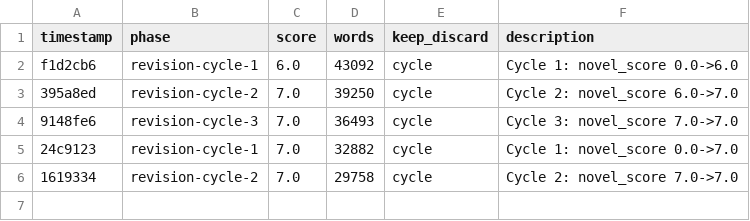
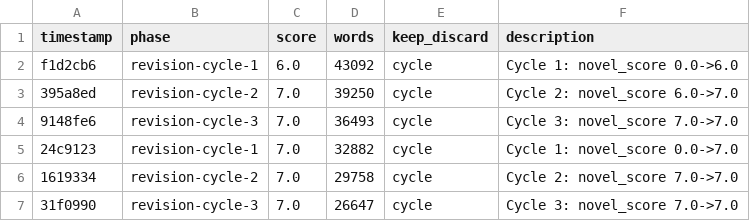
Before and after one commit to VoynichLabs/autonovel, a TSV file: results.tsv, drawn as a sheet.

```diff
--- a/results.tsv
+++ b/results.tsv
@@ -6 +6,2 @@ f1d2cb6	revision-cycle-1	6.0	43092	cycle	Cycle 1: novel_score 0.0->6.0
 1619334	revision-cycle-2	7.0	29758	cycle	Cycle 2: novel_score 7.0->7.0
+31f0990	revision-cycle-3	7.0	26647	cycle	Cycle 3: novel_score 7.0->7.0
```
Also changed, not shown: 2 other files.
